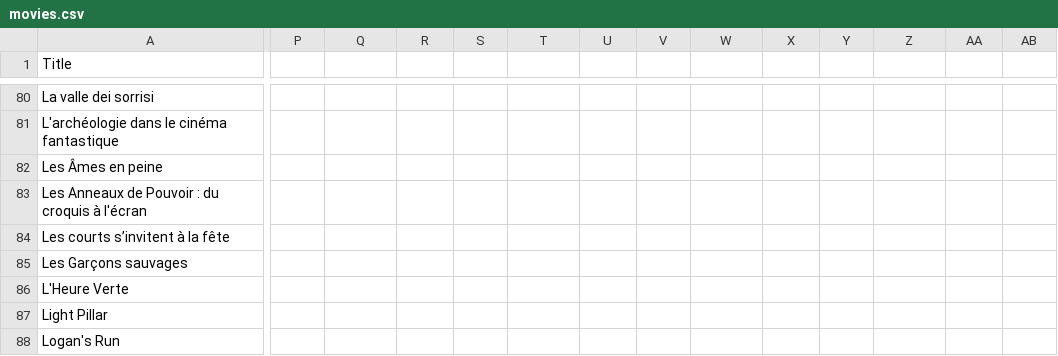
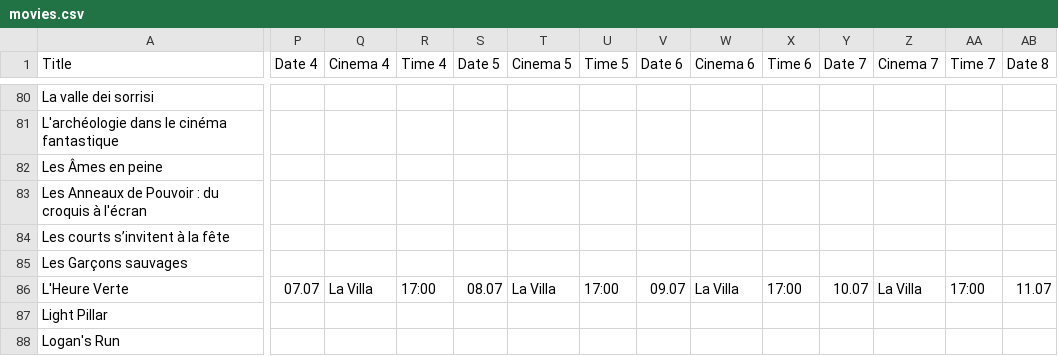
Before and after one commit to vnigolian/NIFFF-Planner, a CSV file: movies.csv, drawn as a sheet; only a part is shown, gaps mark what is left out; the diff covers the shown part only; the diff names each change by its address in the sheet, - before the commit and + after, or states it on an @@ line.

Commit message:
some updates, added columns for days-spanning entries

```diff
--- a/movies.csv
+++ b/movies.csv
-P1: (empty)
+P1: Date 4
-Q1: (empty)
+Q1: Cinema 4
-R1: (empty)
+R1: Time 4
-S1: (empty)
+S1: Date 5
-T1: (empty)
+T1: Cinema 5
-U1: (empty)
+U1: Time 5
-V1: (empty)
+V1: Date 6
-W1: (empty)
+W1: Cinema 6
-X1: (empty)
+X1: Time 6
-Y1: (empty)
+Y1: Date 7
-Z1: (empty)
+Z1: Cinema 7
-AA1: (empty)
+AA1: Time 7
-AB1: (empty)
+AB1: Date 8
-P86 (Date 4): (empty)
+P86 (Date 4): 07.07
-Q86 (Cinema 4): (empty)
+Q86 (Cinema 4): La Villa
-R86 (Time 4): (empty)
+R86 (Time 4): 17:00
-S86 (Date 5): (empty)
+S86 (Date 5): 08.07
-T86 (Cinema 5): (empty)
+T86 (Cinema 5): La Villa
-U86 (Time 5): (empty)
+U86 (Time 5): 17:00
-V86 (Date 6): (empty)
+V86 (Date 6): 09.07
-W86 (Cinema 6): (empty)
+W86 (Cinema 6): La Villa
-X86 (Time 6): (empty)
+X86 (Time 6): 17:00
-Y86 (Date 7): (empty)
+Y86 (Date 7): 10.07
-Z86 (Cinema 7): (empty)
+Z86 (Cinema 7): La Villa
-AA86 (Time 7): (empty)
+AA86 (Time 7): 17:00
-AB86 (Date 8): (empty)
+AB86 (Date 8): 11.07
```
Also changed, not shown: 1 removed row and 118 edited cells elsewhere in this file, 3 other files.
